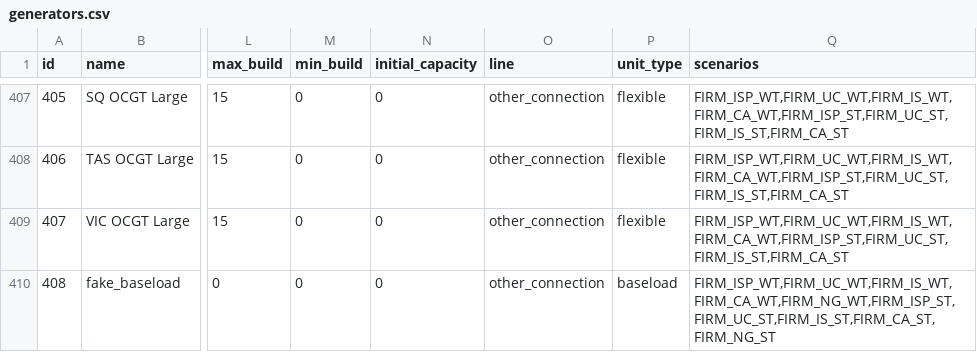
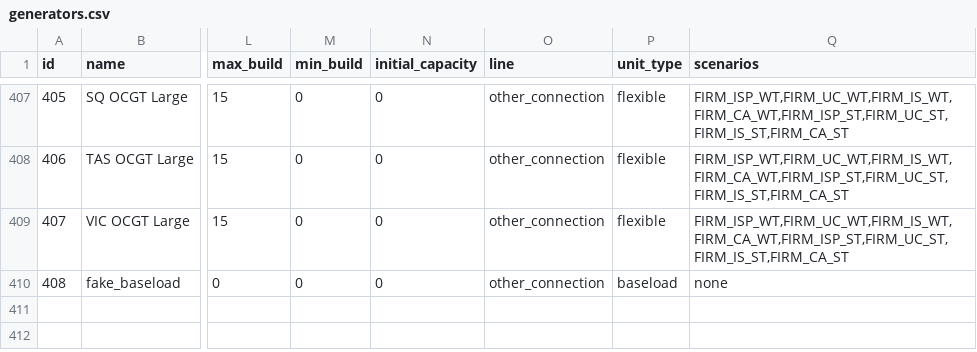
Before and after one commit to TimWeberRE100/FIRM_CE, a CSV file: firm_ce/config/generators.csv, drawn as a sheet; only a part is shown, gaps mark what is left out; the diff names each change by its address in the sheet, - before the commit and + after, or states it on an @@ line.

```diff
--- a/firm_ce/config/generators.csv
+++ b/firm_ce/config/generators.csv
-Q410 (scenarios): FIRM_ISP_WT,FIRM_UC_WT,FIRM_IS_WT,FIRM_CA_WT,FIRM_NG_WT,FIRM_ISP_ST,FIRM_UC_ST,FIRM_IS_ST,FIRM_CA_ST,FIRM_NG_ST
+Q410 (scenarios): none
```
Also changed, not shown: 1 other file.
